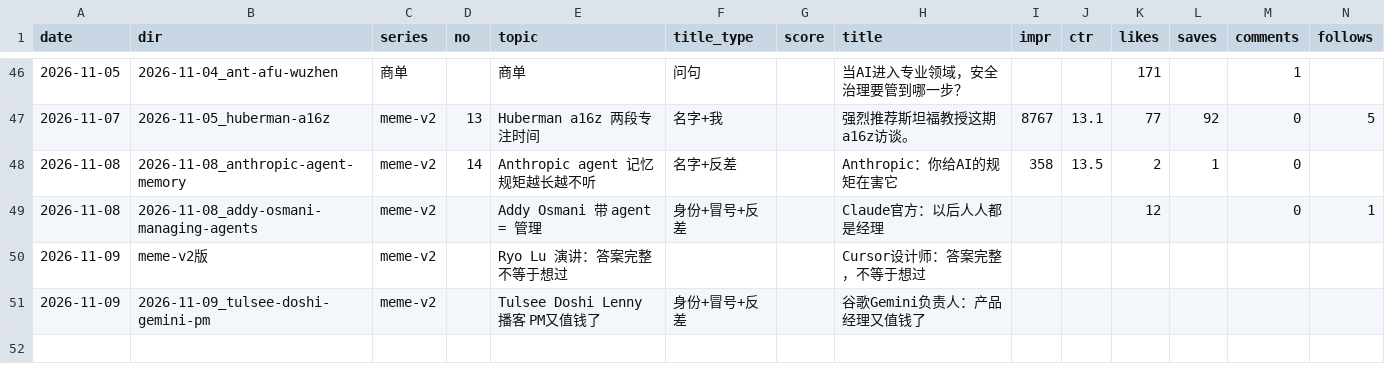
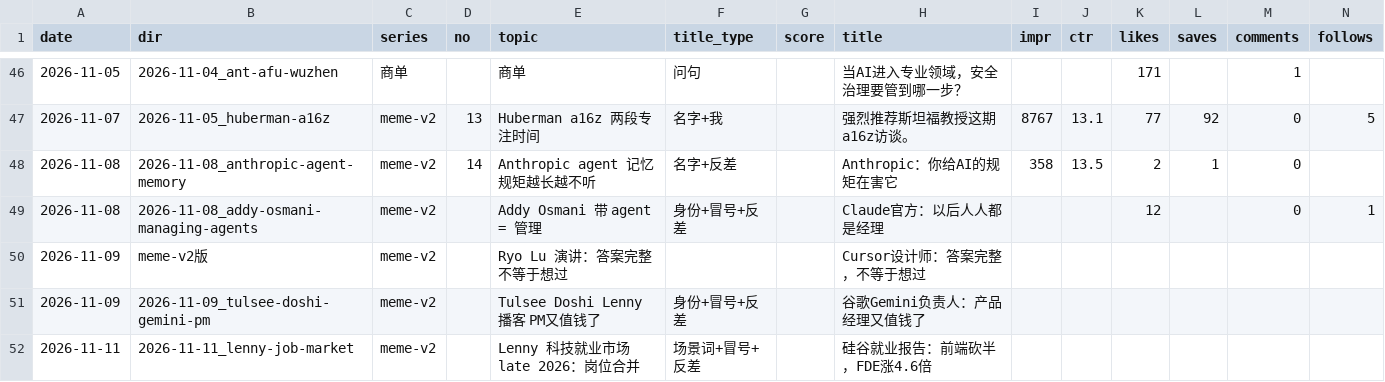
Before and after one commit to ddddddjx/youtube-xhs, a CSV file: 账号/日志.csv, drawn as a sheet; only a part is shown, gaps mark what is left out; rows hold the shown columns only; the diff names each change by its address in the sheet, - before the commit and + after, or states it on an @@ line.

```diff
--- a/账号/日志.csv
+++ b/账号/日志.csv
+row 52: 2026-11-11 | 2026-11-11_lenny-job-market | meme-v2 |  | Lenny 科技就业市场 late 2026：岗位合并 | 场景词+冒号+反差 |  | 硅谷就业报告：前端砍半，FDE涨4.6倍
```
Also changed, not shown: 33 other files.
